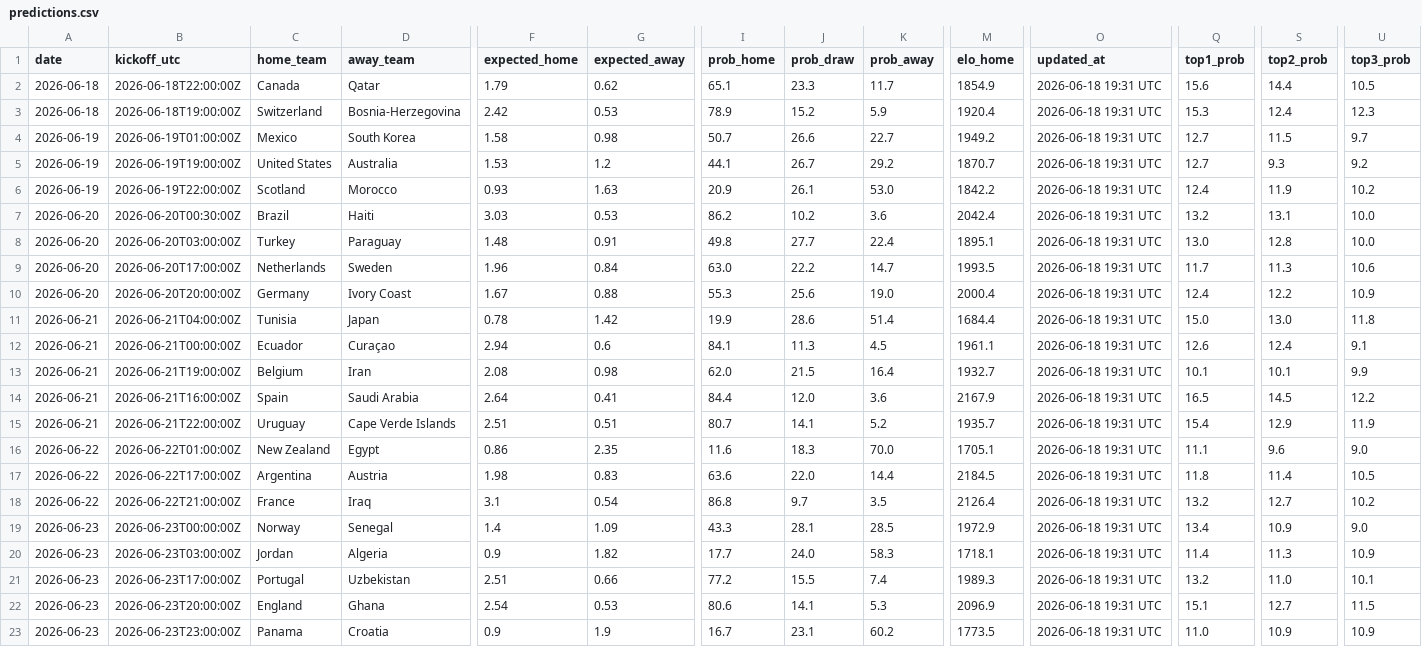
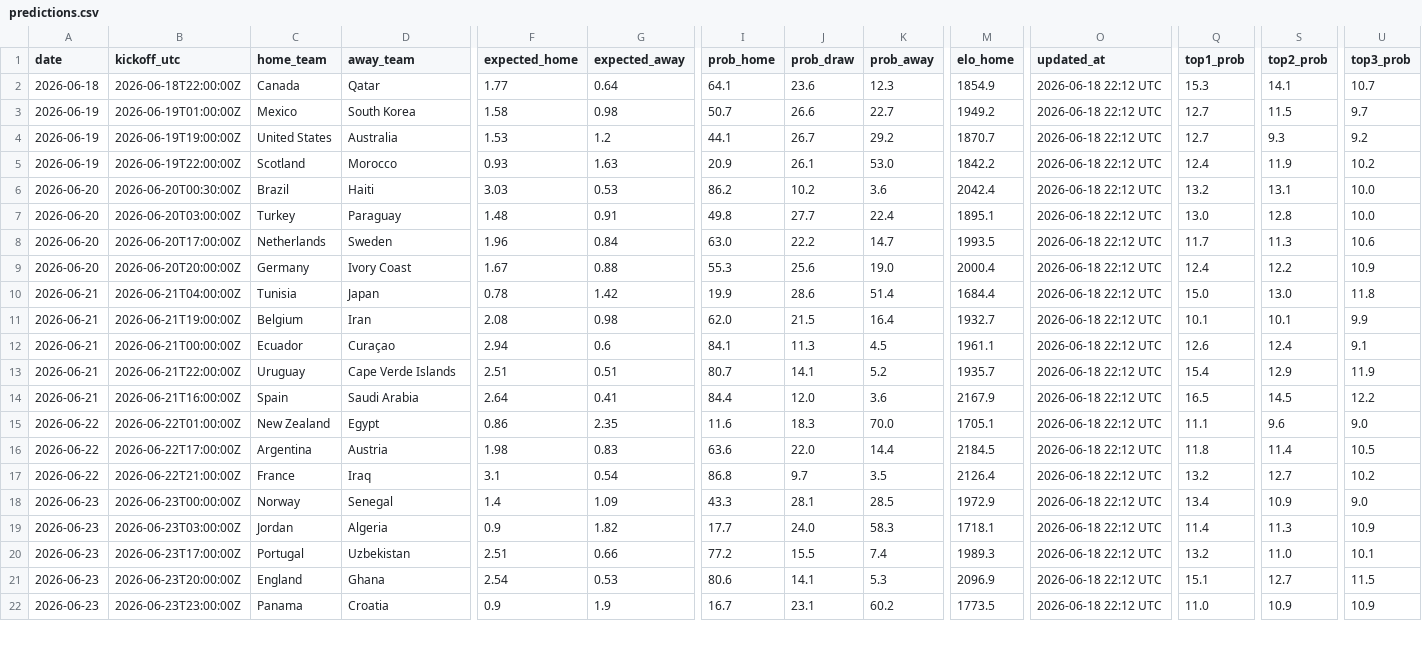
Before and after one commit to umutyyapici/DK-Tahminator, a CSV file: data/predictions.csv, drawn as a sheet; only a part is shown, gaps mark what is left out; removed rows and columns are numbered as before the commit, all else as after; rows hold the shown columns only; the diff covers the shown part only; the diff names each change by its address in the sheet, - before the commit and + after, or states it on an @@ line.

```diff
--- a/data/predictions.csv
+++ b/data/predictions.csv
-F2 (expected_home): 1.79
+F2 (expected_home): 1.77
-G2 (expected_away): 0.62
+G2 (expected_away): 0.64
-I2 (prob_home): 65.1
+I2 (prob_home): 64.1
-J2 (prob_draw): 23.3
+J2 (prob_draw): 23.6
-K2 (prob_away): 11.7
+K2 (prob_away): 12.3
-O2 (updated_at): 2026-06-18 19:31 UTC
+O2 (updated_at): 2026-06-18 22:12 UTC
-Q2 (top1_prob): 15.6
+Q2 (top1_prob): 15.3
-S2 (top2_prob): 14.4
+S2 (top2_prob): 14.1
-U2 (top3_prob): 10.5
+U2 (top3_prob): 10.7
-row 3: 2026-06-18 | 2026-06-18T19:00:00Z | Switzerland | Bosnia-Herzegovina | 2.42 | 0.53 | 78.9 | 15.2 | 5.9 | 1920.4 | 2026-06-18 19:31 UTC | 15.3 | 12.4 | 12.3
-O3:O10 (updated_at): 2026-06-18 19:31 UTC
+O3:O10 (updated_at): 2026-06-18 22:12 UTC
-row 12: 2026-06-21 | 2026-06-21T00:00:00Z | Ecuador | Curaçao | 2.94 | 0.6 | 84.1 | 11.3 | 4.5 | 1961.1 | 2026-06-18 19:31 UTC | 12.6 | 12.4 | 9.1
-O11:O13 (updated_at): 2026-06-18 19:31 UTC
+O11:O13 (updated_at): 2026-06-18 22:12 UTC
-B12 (kickoff_utc): 2026-06-21T16:00:00Z
+B12 (kickoff_utc): 2026-06-21T00:00:00Z
-C12 (home_team): Spain
+C12 (home_team): Ecuador
-D12 (away_team): Saudi Arabia
+D12 (away_team): Curaçao
-F12 (expected_home): 2.64
+F12 (expected_home): 2.94
-G12 (expected_away): 0.41
+G12 (expected_away): 0.6
-I12 (prob_home): 84.4
+I12 (prob_home): 84.1
-J12 (prob_draw): 12.0
+J12 (prob_draw): 11.3
-K12 (prob_away): 3.6
+K12 (prob_away): 4.5
-M12 (elo_home): 2167.9
+M12 (elo_home): 1961.1
-Q12 (top1_prob): 16.5
+Q12 (top1_prob): 12.6
-S12 (top2_prob): 14.5
+S12 (top2_prob): 12.4
-U12 (top3_prob): 12.2
+U12 (top3_prob): 9.1
+row 14: 2026-06-21 | 2026-06-21T16:00:00Z | Spain | Saudi Arabia | 2.64 | 0.41 | 84.4 | 12.0 | 3.6 | 2167.9 | 2026-06-18 22:12 UTC | 16.5 | 14.5 | 12.2
-O15:O22 (updated_at): 2026-06-18 19:31 UTC
+O15:O22 (updated_at): 2026-06-18 22:12 UTC
```
Also changed, not shown: 50 edited cells elsewhere in this file, data/matches_2026.csv, data/predictions_history.csv, 2 other files.
